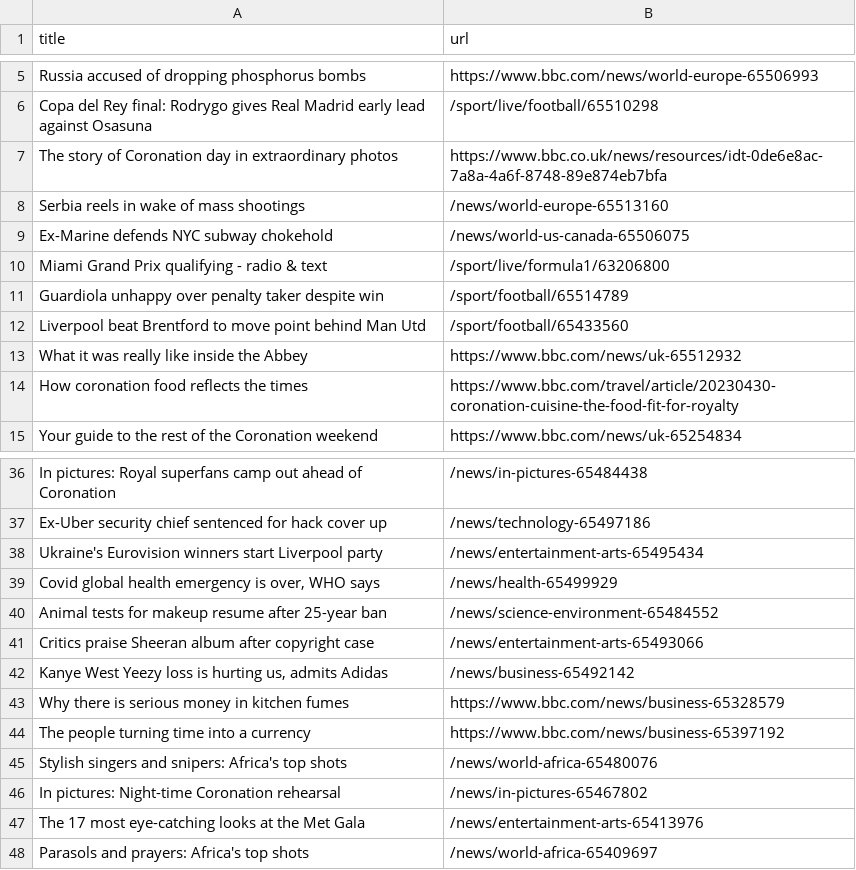
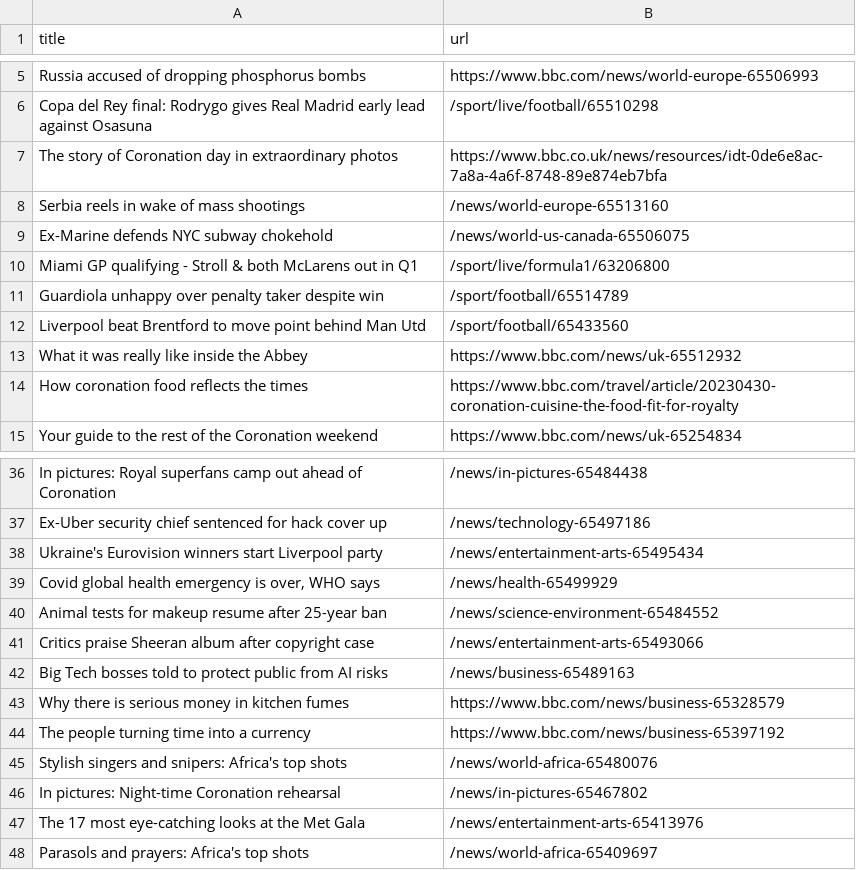
Before and after one commit to Danihisp/automatic-scraper-bbc-main, a CSV file: bbc.csv, drawn as a sheet; only a part is shown, gaps mark what is left out.

```diff
--- a/bbc.csv
+++ b/bbc.csv
@@ -9,3 +9,3 @@ Serbia reels in wake of mass shootings,/news/world-europe-65513160
 Ex-Marine defends NYC subway chokehold,/news/world-us-canada-65506075
-Miami Grand Prix qualifying - radio & text,/sport/live/formula1/63206800
+Miami GP qualifying - Stroll & both McLarens out in Q1,/sport/live/formula1/63206800
 Guardiola unhappy over penalty taker despite win,/sport/football/65514789
@@ -41,3 +41,3 @@ Animal tests for makeup resume after 25-year ban,/news/science-environment-65484
 Critics praise Sheeran album after copyright case,/news/entertainment-arts-65493066
-"Kanye West Yeezy loss is hurting us, admits Adidas",/news/business-65492142
+Big Tech bosses told to protect public from AI risks,/news/business-65489163
 Why there is serious money in kitchen fumes,https://www.bbc.com/news/business-65328579
```
